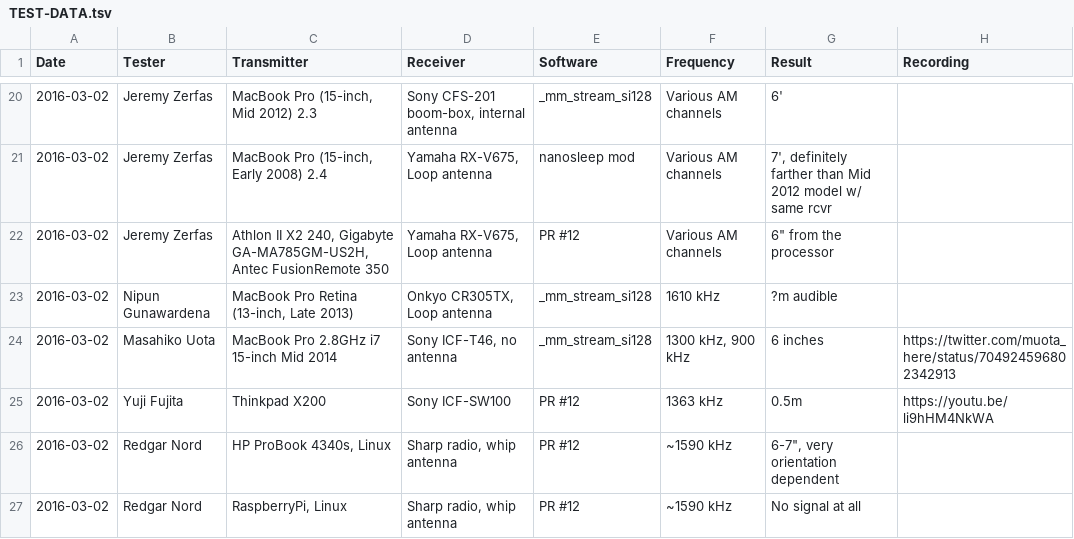
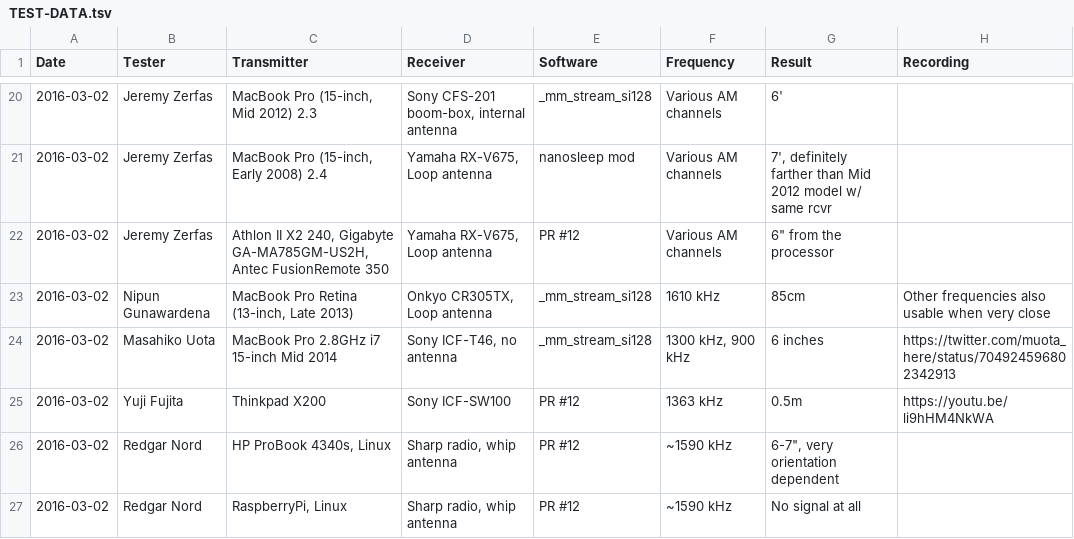
Before and after one commit to xmycroftx/system-bus-radio, a TSV file: TEST-DATA.tsv, drawn as a sheet; only a part is shown, gaps mark what is left out.

Commit message:
add distance for Nipun

```diff
--- a/TEST-DATA.tsv
+++ b/TEST-DATA.tsv
@@ -22,3 +22,3 @@ Date	Tester	Transmitter	Receiver	Software	Frequency	Result	Recording
 2016-03-02	Jeremy Zerfas	Athlon II X2 240, Gigabyte GA-MA785GM-US2H, Antec FusionRemote 350	Yamaha RX-V675, Loop antenna	PR #12	Various AM channels	"6"" from the processor"	
-2016-03-02	Nipun Gunawardena	MacBook Pro Retina (13-inch, Late 2013)	Onkyo CR305TX, Loop antenna	_mm_stream_si128	1610 kHz	?m audible	
+2016-03-02	Nipun Gunawardena	MacBook Pro Retina (13-inch, Late 2013)	Onkyo CR305TX, Loop antenna	_mm_stream_si128	1610 kHz	85cm	Other frequencies also usable when very close
 2016-03-02	Masahiko Uota	MacBook Pro 2.8GHz i7 15-inch Mid 2014	Sony ICF-T46, no antenna	_mm_stream_si128	1300 kHz, 900 kHz	6 inches	https://twitter.com/muota_here/status/704924596802342913
```
